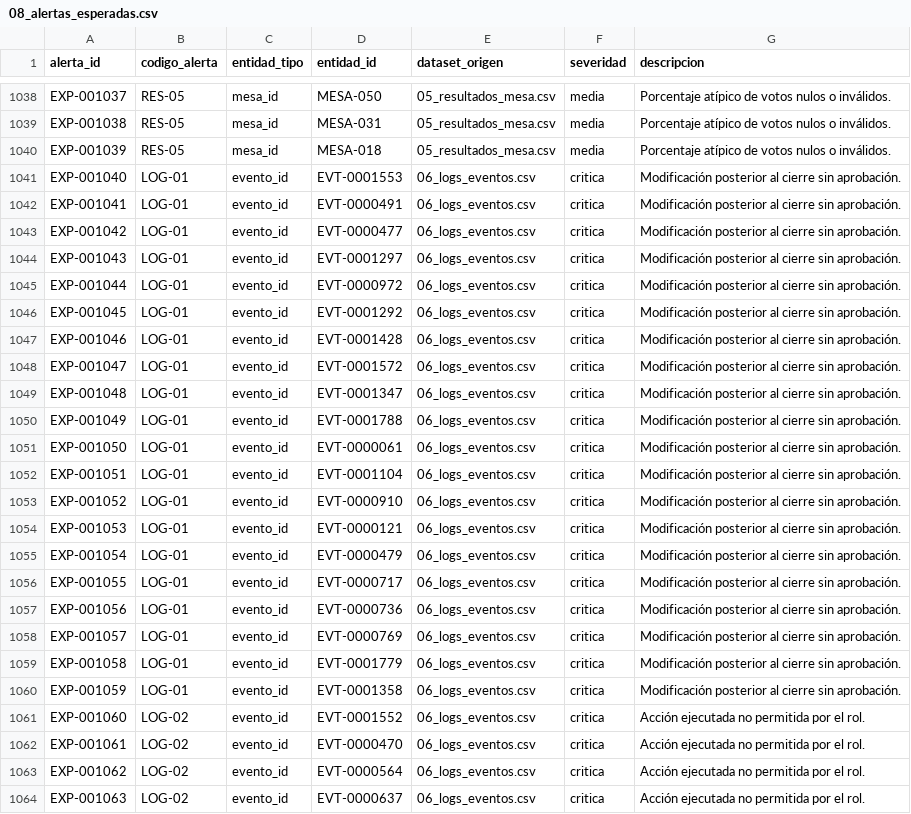
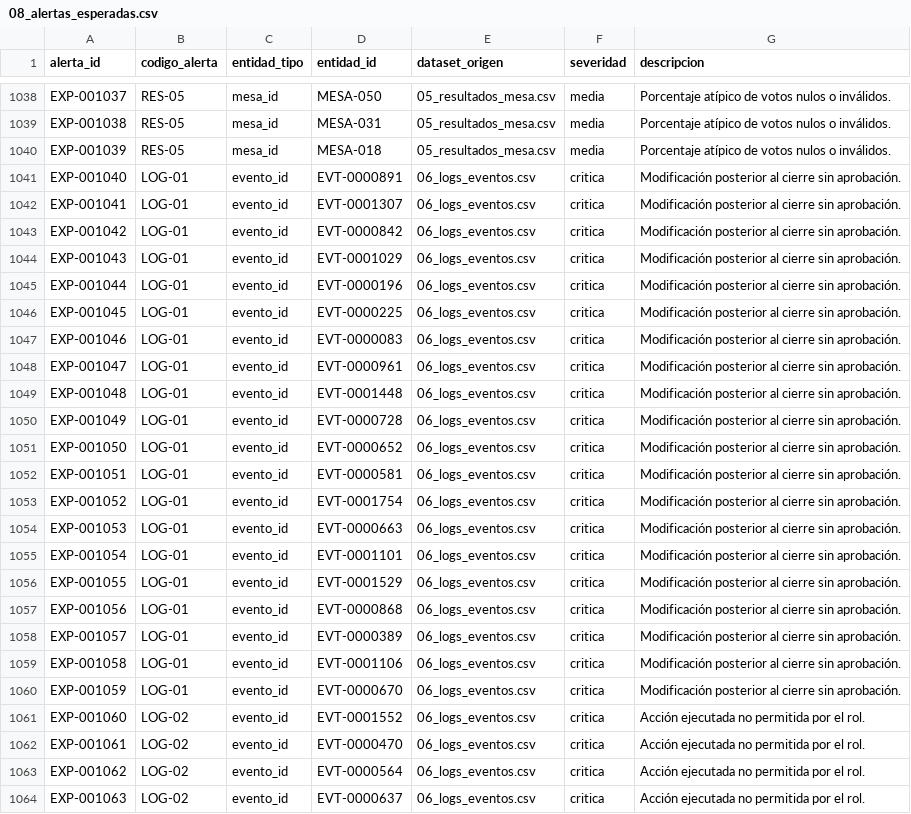
Before and after one commit to rojasluismanuel467-lab/CyberSeguridad-ProyectoFinal, a CSV file: data/synthetic/08_alertas_esperadas.csv, drawn as a sheet; only a part is shown, gaps mark what is left out.

```diff
--- a/data/synthetic/08_alertas_esperadas.csv
+++ b/data/synthetic/08_alertas_esperadas.csv
@@ -1040,22 +1040,22 @@ EXP-001038,RES-05,mesa_id,MESA-031,05_resultados_mesa.csv,media,Porcentaje atíp
 EXP-001039,RES-05,mesa_id,MESA-018,05_resultados_mesa.csv,media,Porcentaje atípico de votos nulos o inválidos.
-EXP-001040,LOG-01,evento_id,EVT-0001553,06_logs_eventos.csv,critica,Modificación posterior al cierre sin aprobación.
-EXP-001041,LOG-01,evento_id,EVT-0000491,06_logs_eventos.csv,critica,Modificación posterior al cierre sin aprobación.
-EXP-001042,LOG-01,evento_id,EVT-0000477,06_logs_eventos.csv,critica,Modificación posterior al cierre sin aprobación.
-EXP-001043,LOG-01,evento_id,EVT-0001297,06_logs_eventos.csv,critica,Modificación posterior al cierre sin aprobación.
-EXP-001044,LOG-01,evento_id,EVT-0000972,06_logs_eventos.csv,critica,Modificación posterior al cierre sin aprobación.
-EXP-001045,LOG-01,evento_id,EVT-0001292,06_logs_eventos.csv,critica,Modificación posterior al cierre sin aprobación.
-EXP-001046,LOG-01,evento_id,EVT-0001428,06_logs_eventos.csv,critica,Modificación posterior al cierre sin aprobación.
-EXP-001047,LOG-01,evento_id,EVT-0001572,06_logs_eventos.csv,critica,Modificación posterior al cierre sin aprobación.
-EXP-001048,LOG-01,evento_id,EVT-0001347,06_logs_eventos.csv,critica,Modificación posterior al cierre sin aprobación.
-EXP-001049,LOG-01,evento_id,EVT-0001788,06_logs_eventos.csv,critica,Modificación posterior al cierre sin aprobación.
-EXP-001050,LOG-01,evento_id,EVT-0000061,06_logs_eventos.csv,critica,Modificación posterior al cierre sin aprobación.
-EXP-001051,LOG-01,evento_id,EVT-0001104,06_logs_eventos.csv,critica,Modificación posterior al cierre sin aprobación.
-EXP-001052,LOG-01,evento_id,EVT-0000910,06_logs_eventos.csv,critica,Modificación posterior al cierre sin aprobación.
-EXP-001053,LOG-01,evento_id,EVT-0000121,06_logs_eventos.csv,critica,Modificación posterior al cierre sin aprobación.
-EXP-001054,LOG-01,evento_id,EVT-0000479,06_logs_eventos.csv,critica,Modificación posterior al cierre sin aprobación.
-EXP-001055,LOG-01,evento_id,EVT-0000717,06_logs_eventos.csv,critica,Modificación posterior al cierre sin aprobación.
-EXP-001056,LOG-01,evento_id,EVT-0000736,06_logs_eventos.csv,critica,Modificación posterior al cierre sin aprobación.
-EXP-001057,LOG-01,evento_id,EVT-0000769,06_logs_eventos.csv,critica,Modificación posterior al cierre sin aprobación.
-EXP-001058,LOG-01,evento_id,EVT-0001779,06_logs_eventos.csv,critica,Modificación posterior al cierre sin aprobación.
-EXP-001059,LOG-01,evento_id,EVT-0001358,06_logs_eventos.csv,critica,Modificación posterior al cierre sin aprobación.
+EXP-001040,LOG-01,evento_id,EVT-0000891,06_logs_eventos.csv,critica,Modificación posterior al cierre sin aprobación.
+EXP-001041,LOG-01,evento_id,EVT-0001307,06_logs_eventos.csv,critica,Modificación posterior al cierre sin aprobación.
+EXP-001042,LOG-01,evento_id,EVT-0000842,06_logs_eventos.csv,critica,Modificación posterior al cierre sin aprobación.
+EXP-001043,LOG-01,evento_id,EVT-0001029,06_logs_eventos.csv,critica,Modificación posterior al cierre sin aprobación.
+EXP-001044,LOG-01,evento_id,EVT-0000196,06_logs_eventos.csv,critica,Modificación posterior al cierre sin aprobación.
+EXP-001045,LOG-01,evento_id,EVT-0000225,06_logs_eventos.csv,critica,Modificación posterior al cierre sin aprobación.
+EXP-001046,LOG-01,evento_id,EVT-0000083,06_logs_eventos.csv,critica,Modificación posterior al cierre sin aprobación.
+EXP-001047,LOG-01,evento_id,EVT-0000961,06_logs_eventos.csv,critica,Modificación posterior al cierre sin aprobación.
+EXP-001048,LOG-01,evento_id,EVT-0001448,06_logs_eventos.csv,critica,Modificación posterior al cierre sin aprobación.
+EXP-001049,LOG-01,evento_id,EVT-0000728,06_logs_eventos.csv,critica,Modificación posterior al cierre sin aprobación.
+EXP-001050,LOG-01,evento_id,EVT-0000652,06_logs_eventos.csv,critica,Modificación posterior al cierre sin aprobación.
+EXP-001051,LOG-01,evento_id,EVT-0000581,06_logs_eventos.csv,critica,Modificación posterior al cierre sin aprobación.
+EXP-001052,LOG-01,evento_id,EVT-0001754,06_logs_eventos.csv,critica,Modificación posterior al cierre sin aprobación.
+EXP-001053,LOG-01,evento_id,EVT-0000663,06_logs_eventos.csv,critica,Modificación posterior al cierre sin aprobación.
+EXP-001054,LOG-01,evento_id,EVT-0001101,06_logs_eventos.csv,critica,Modificación posterior al cierre sin aprobación.
+EXP-001055,LOG-01,evento_id,EVT-0001529,06_logs_eventos.csv,critica,Modificación posterior al cierre sin aprobación.
+EXP-001056,LOG-01,evento_id,EVT-0000868,06_logs_eventos.csv,critica,Modificación posterior al cierre sin aprobación.
+EXP-001057,LOG-01,evento_id,EVT-0000389,06_logs_eventos.csv,critica,Modificación posterior al cierre sin aprobación.
+EXP-001058,LOG-01,evento_id,EVT-0001106,06_logs_eventos.csv,critica,Modificación posterior al cierre sin aprobación.
+EXP-001059,LOG-01,evento_id,EVT-0000670,06_logs_eventos.csv,critica,Modificación posterior al cierre sin aprobación.
 EXP-001060,LOG-02,evento_id,EVT-0001552,06_logs_eventos.csv,critica,Acción ejecutada no permitida por el rol.
```
Also changed, not shown: data/outputs/alertas_detectadas.csv, data/outputs/ranking_riesgo.csv, 3 other files.
